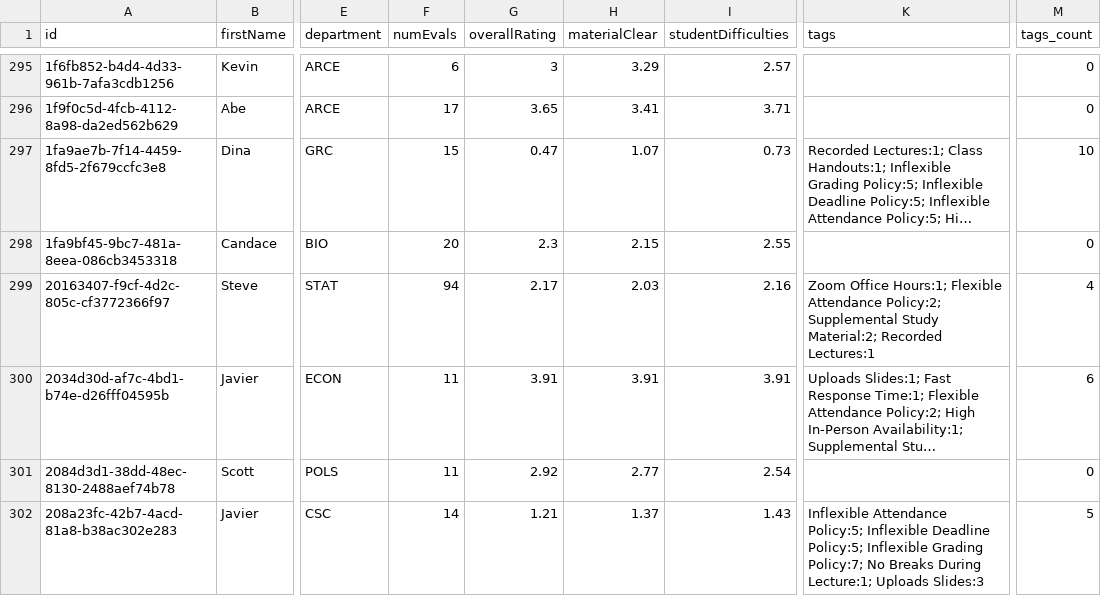
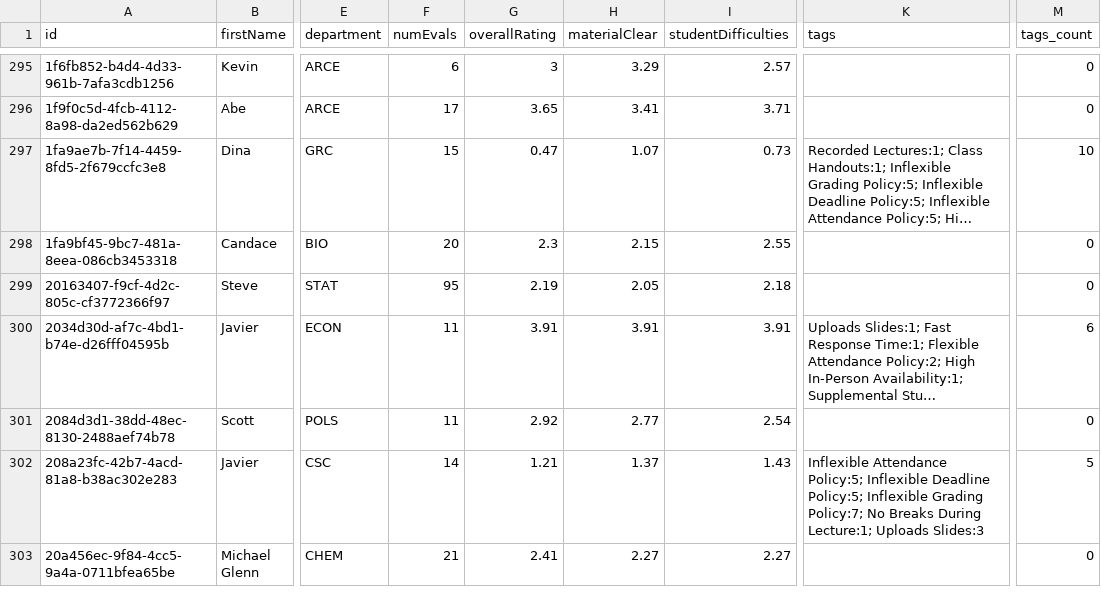
Before and after one commit to sreshtalluri/polyratings-data-collection, a CSV file: data/main/professors_data.csv, drawn as a sheet; only a part is shown, gaps mark what is left out; the shorter side is filled out with more unchanged rows; long unchanged cells end in …; the diff covers the shown part only; the diff names each change by its address in the sheet, - before the commit and + after, or states it on an @@ line.

```diff
--- a/data/main/professors_data.csv
+++ b/data/main/professors_data.csv
-F299 (numEvals): 94
+F299 (numEvals): 95
-G299 (overallRating): 2.17
+G299 (overallRating): 2.19
-H299 (materialClear): 2.03
+H299 (materialClear): 2.05
-I299 (studentDifficulties): 2.16
+I299 (studentDifficulties): 2.18
-K299 (tags): Zoom Office Hours:1; Flexible Attendance Policy:2; Supplemental Study Material:2; Recorded Lectures:1
+K299 (tags): (empty)
-M299 (tags_count): 4
+M299 (tags_count): 0
```
Also changed, not shown: 93 edited cells elsewhere in this file, data/main/department_summary.csv, data/main/professor_name_to_id.csv.
